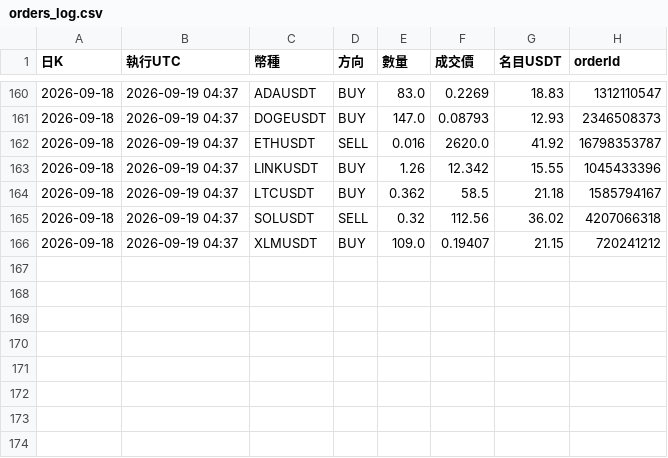
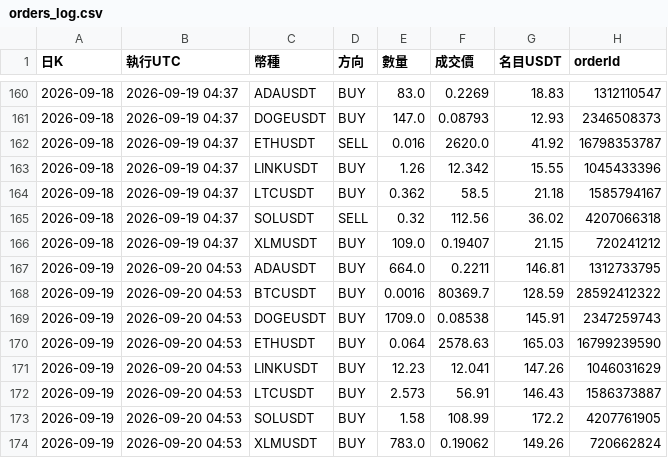
Before and after one commit to pidasin/crypto_combo_forward, a CSV file: orders_log.csv, drawn as a sheet; only a part is shown, gaps mark what is left out.

```diff
--- a/orders_log.csv
+++ b/orders_log.csv
@@ -166 +166,9 @@
 2026-09-18,2026-09-19 04:37,XLMUSDT,BUY,109.0,0.19407,21.15,720241212
+2026-09-19,2026-09-20 04:53,ADAUSDT,BUY,664.0,0.2211,146.81,1312733795
+2026-09-19,2026-09-20 04:53,BTCUSDT,BUY,0.0016,80369.7,128.59,28592412322
+2026-09-19,2026-09-20 04:53,DOGEUSDT,BUY,1709.0,0.08538,145.91,2347259743
+2026-09-19,2026-09-20 04:53,ETHUSDT,BUY,0.064,2578.63,165.03,16799239590
+2026-09-19,2026-09-20 04:53,LINKUSDT,BUY,12.23,12.041,147.26,1046031629
+2026-09-19,2026-09-20 04:53,LTCUSDT,BUY,2.573,56.91,146.43,1586373887
+2026-09-19,2026-09-20 04:53,SOLUSDT,BUY,1.58,108.99,172.2,4207761905
+2026-09-19,2026-09-20 04:53,XLMUSDT,BUY,783.0,0.19062,149.26,720662824
```
Also changed, not shown: bot_log.csv, combo_forward_log.csv, 4 other files.
